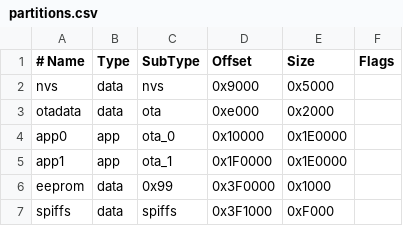
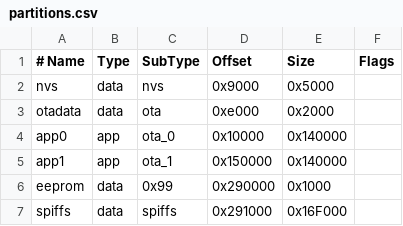
Before and after one commit to KomplexKapharnaum/KXKMSACIO, a CSV file: KXKM_ESP_DMX _4_PWM/partitions.csv, drawn as a sheet; the diff names each change by its address in the sheet, - before the commit and + after, or states it on an @@ line.

```diff
--- a/KXKM_ESP_DMX _4_PWM/partitions.csv
+++ b/KXKM_ESP_DMX _4_PWM/partitions.csv
-E4:E5 (Size): 0x1E0000
+E4:E5 (Size): 0x140000
-D5 (Offset): 0x1F0000
+D5 (Offset): 0x150000
-D6 (Offset): 0x3F0000
+D6 (Offset): 0x290000
-D7 (Offset): 0x3F1000
+D7 (Offset): 0x291000
-E7 (Size): 0xF000
+E7 (Size): 0x16F000
```
Also changed, not shown: 5 other files.
